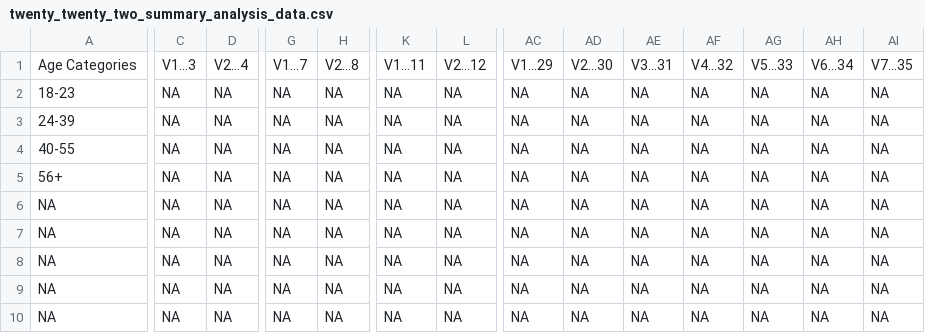
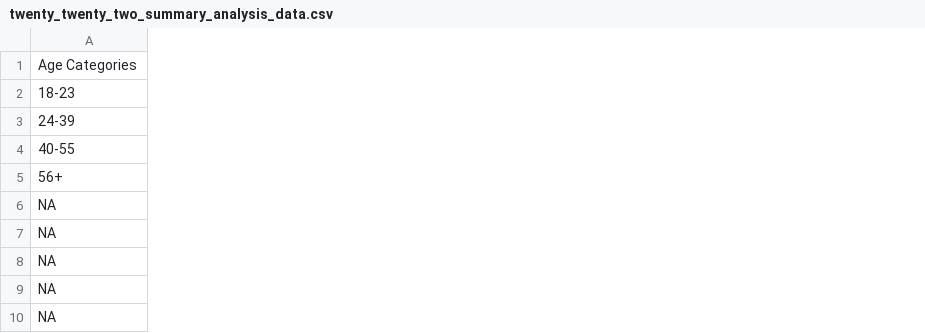
Before and after one commit to LexiKnight/toronto_climate, a CSV file: data/02-analysis_data/twenty_twenty_two_summary_analysis_data.csv, drawn as a sheet; only a part is shown, gaps mark what is left out; the diff covers the shown part only; the diff names each change by its address in the sheet, - before the commit and + after, or states it on an @@ line.

Commit message:
hopefully saving 2021 summary data without the extra v columns

```diff
--- a/data/02-analysis_data/twenty_twenty_two_summary_analysis_data.csv
+++ b/data/02-analysis_data/twenty_twenty_two_summary_analysis_data.csv
-column C, rows 1-10: V1...3 | NA | NA | NA | NA | NA | NA | NA | NA | NA
-column D, rows 1-10: V2...4 | NA | NA | NA | NA | NA | NA | NA | NA | NA
-column G, rows 1-10: V1...7 | NA | NA | NA | NA | NA | NA | NA | NA | NA
-column H, rows 1-10: V2...8 | NA | NA | NA | NA | NA | NA | NA | NA | NA
-column K, rows 1-10: V1...11 | NA | NA | NA | NA | NA | NA | NA | NA | NA
-column L, rows 1-10: V2...12 | NA | NA | NA | NA | NA | NA | NA | NA | NA
-column AC, rows 1-10: V1...29 | NA | NA | NA | NA | NA | NA | NA | NA | NA
-column AD, rows 1-10: V2...30 | NA | NA | NA | NA | NA | NA | NA | NA | NA
-column AE, rows 1-10: V3...31 | NA | NA | NA | NA | NA | NA | NA | NA | NA
-column AF, rows 1-10: V4...32 | NA | NA | NA | NA | NA | NA | NA | NA | NA
-column AG, rows 1-10: V5...33 | NA | NA | NA | NA | NA | NA | NA | NA | NA
-column AH, rows 1-10: V6...34 | NA | NA | NA | NA | NA | NA | NA | NA | NA
-column AI, rows 1-10: V7...35 | NA | NA | NA | NA | NA | NA | NA | NA | NA
```
Also changed, not shown: 23 removed columns elsewhere in this file, 2 other files.
